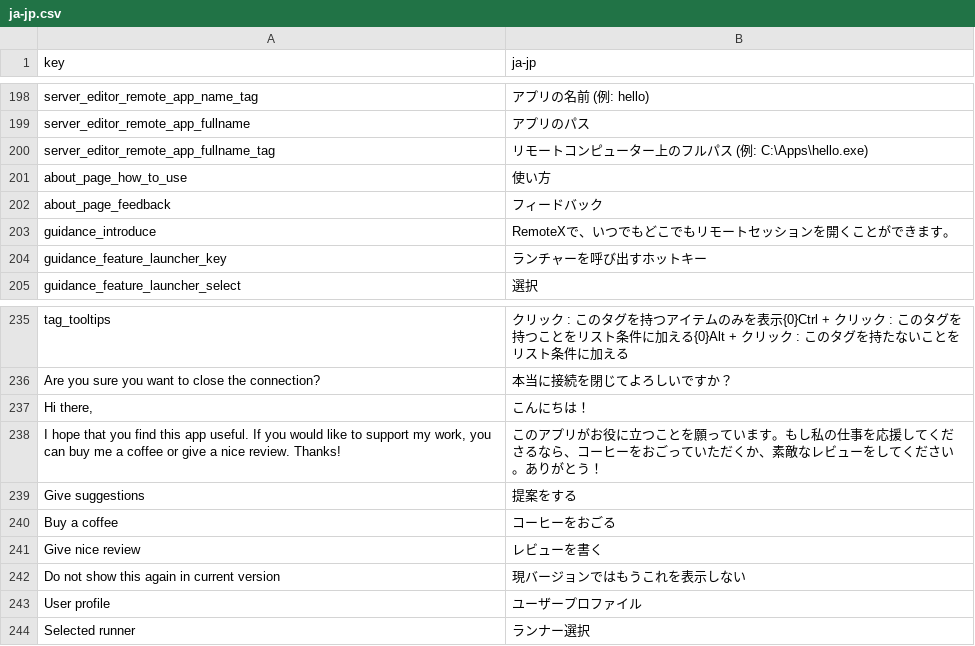
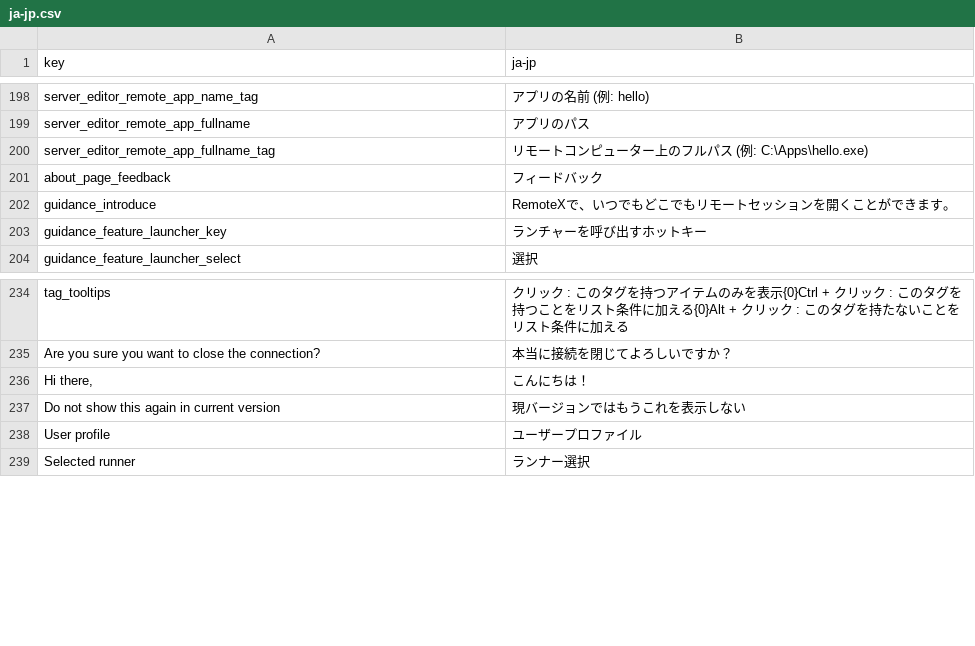
Before and after one commit to aiclu/RemoteX, a CSV file: Ui/Resources/Languages/glossary/ja-jp.csv, drawn as a sheet; only a part is shown, gaps mark what is left out; the diff names each change by its address in the sheet, - before the commit and + after, or states it on an @@ line.

```diff
--- a/Ui/Resources/Languages/glossary/ja-jp.csv
+++ b/Ui/Resources/Languages/glossary/ja-jp.csv
-row 201: about_page_how_to_use | 使い方
-row 238: I hope that you find this app useful. If you would like to support my work, you can buy me a coffee or give a nice review. Thanks! | このアプリがお役に立つことを願っています。もし私の仕事を応援してくださるなら、コーヒーをおごっていただくか、素敵なレビューをしてください。ありがとう！
-row 239: Give suggestions | 提案をする
-row 240: Buy a coffee | コーヒーをおごる
-row 241: Give nice review | レビューを書く
```
Also changed, not shown: Ui/Resources/Languages/glossary/de-de.csv, Ui/Resources/Languages/glossary/fr-fr.csv, 26 other files.
